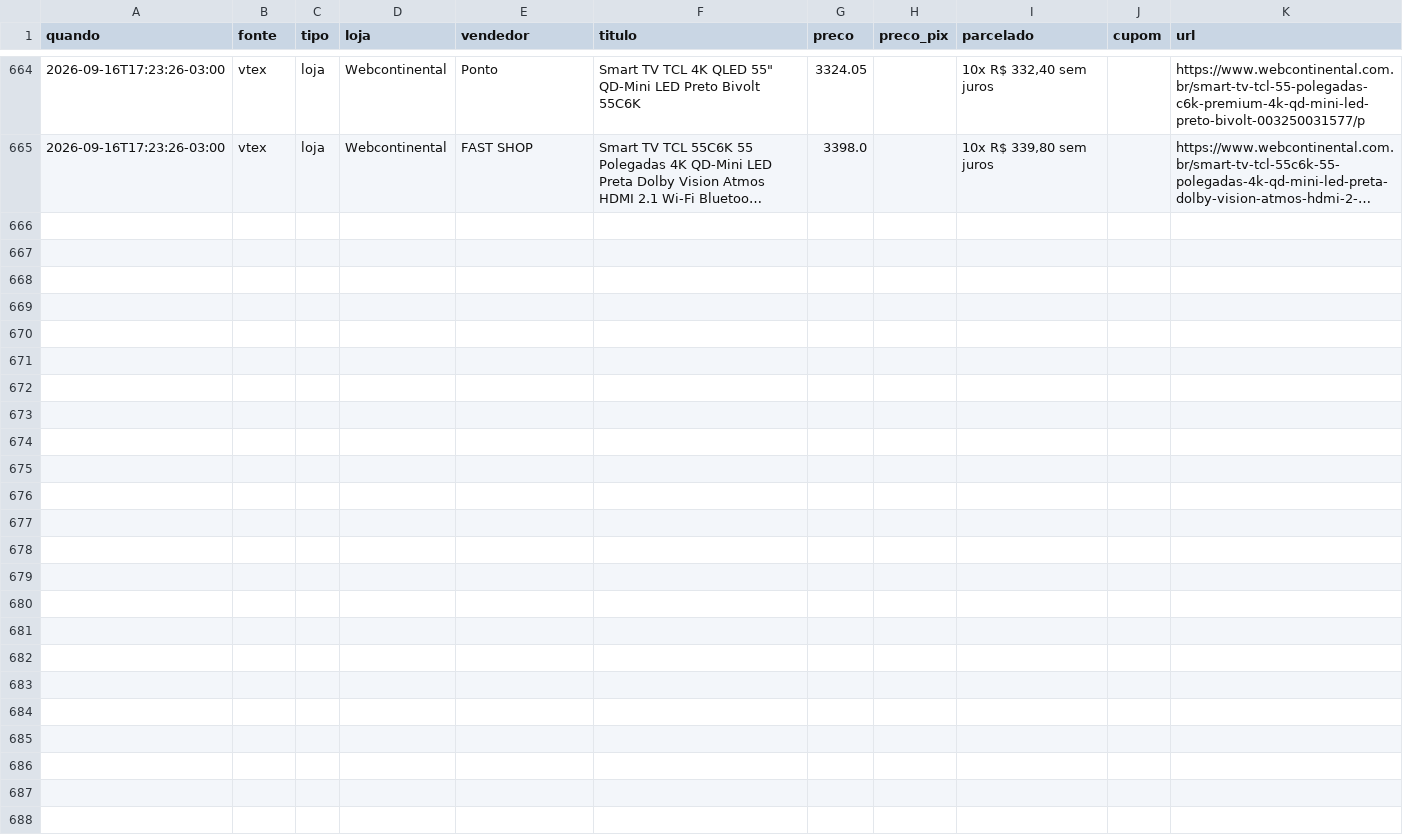
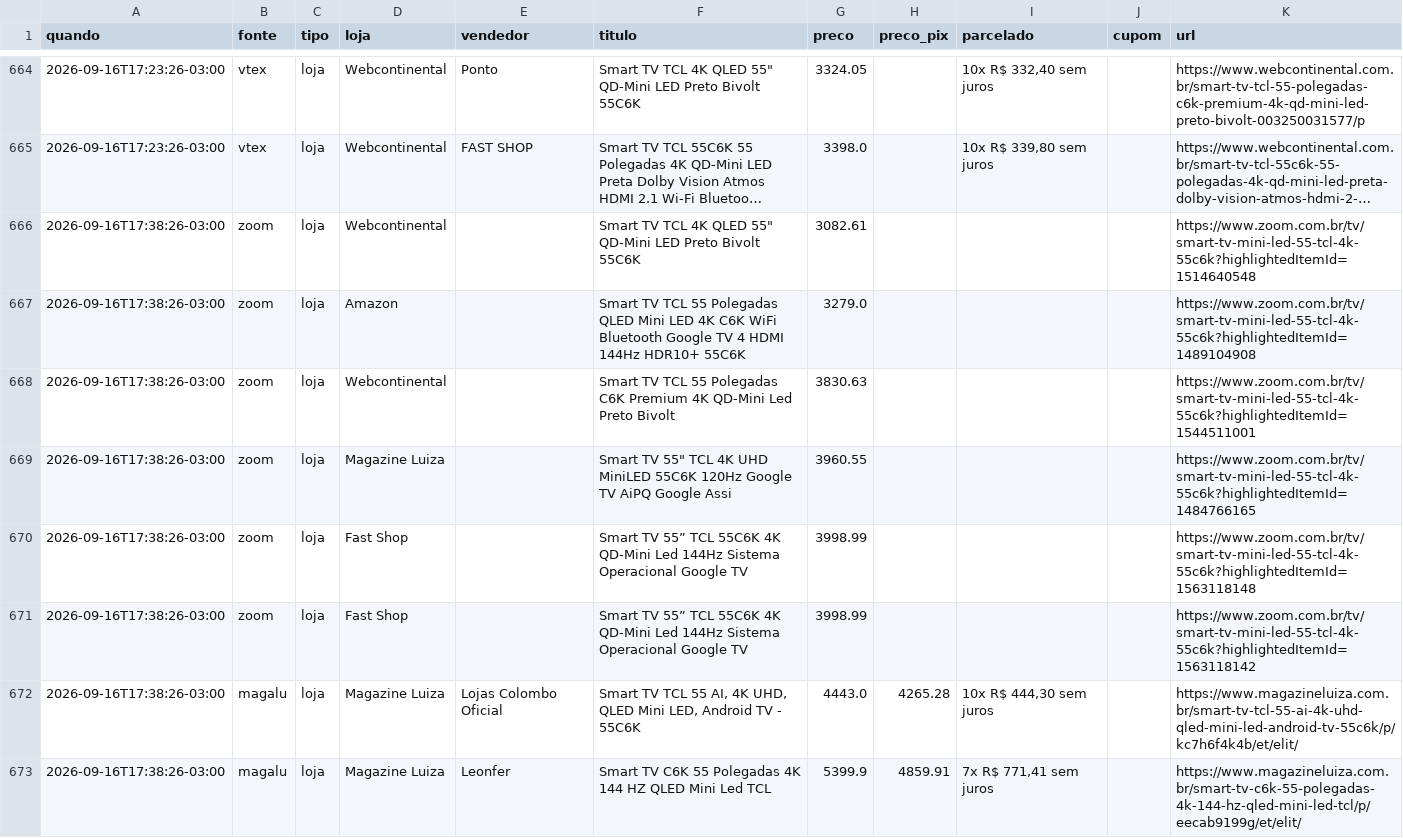
Before and after one commit to luisdfcalazans-dot/tcl-55c6k-monitor, a CSV file: docs/data/historico_cloud.csv, drawn as a sheet; only a part is shown, gaps mark what is left out; long unchanged cells end in …; the diff covers the shown part only; the diff names each change by its address in the sheet, - before the commit and + after, or states it on an @@ line.

Commit message:
coleta cloud 2026-09-16 20:38

```diff
--- a/docs/data/historico_cloud.csv
+++ b/docs/data/historico_cloud.csv
+row 666: 2026-09-16T17:38:26-03:00 | zoom | loja | Webcontinental |  | Smart TV TCL 4K QLED 55" QD-Mini LED Preto Bivolt 55C6K | 3082.61 |  |  |  | https://www.zoom.com.br/tv/smart-tv-mini-led-55-tcl-4k-55c6k?highlightedItemId=1514640548
+row 667: 2026-09-16T17:38:26-03:00 | zoom | loja | Amazon |  | Smart TV TCL 55 Polegadas QLED Mini LED 4K C6K WiFi Bluetooth Google TV 4 HDMI 144Hz HDR10+ 55C6K | 3279.0 |  |  |  | https://www.zoom.com.br/tv/smart-tv-mini-led-55-tcl-4k-55c6k?highlightedItemId=1489104908
+row 668: 2026-09-16T17:38:26-03:00 | zoom | loja | Webcontinental |  | Smart TV TCL 55 Polegadas C6K Premium 4K QD-Mini Led Preto Bivolt | 3830.63 |  |  |  | https://www.zoom.com.br/tv/smart-tv-mini-led-55-tcl-4k-55c6k?highlightedItemId=1544511001
+row 669: 2026-09-16T17:38:26-03:00 | zoom | loja | Magazine Luiza |  | Smart TV 55" TCL 4K UHD MiniLED 55C6K 120Hz Google TV AiPQ Google Assi | 3960.55 |  |  |  | https://www.zoom.com.br/tv/smart-tv-mini-led-55-tcl-4k-55c6k?highlightedItemId=1484766165
+row 670: 2026-09-16T17:38:26-03:00 | zoom | loja | Fast Shop |  | Smart TV 55” TCL 55C6K 4K QD-Mini Led 144Hz Sistema Operacional Google TV | 3998.99 |  |  |  | https://www.zoom.com.br/tv/smart-tv-mini-led-55-tcl-4k-55c6k?highlightedItemId=1563118148
+row 671: 2026-09-16T17:38:26-03:00 | zoom | loja | Fast Shop |  | Smart TV 55” TCL 55C6K 4K QD-Mini Led 144Hz Sistema Operacional Google TV | 3998.99 |  |  |  | https://www.zoom.com.br/tv/smart-tv-mini-led-55-tcl-4k-55c6k?highlightedItemId=1563118142
+row 672: 2026-09-16T17:38:26-03:00 | magalu | loja | Magazine Luiza | Lojas Colombo Oficial | Smart TV TCL 55 AI, 4K UHD, QLED Mini LED, Android TV - 55C6K | 4443.0 | 4265.28 | 10x R$ 444,30 sem juros |  | https://www.magazineluiza.com.br/smart-tv-tcl-55-ai-4k-uhd-qled-mini-led-android-tv-55c6k/p/kc7h6f4k4b/et/elit/
+row 673: 2026-09-16T17:38:26-03:00 | magalu | loja | Magazine Luiza | Leonfer | Smart TV C6K 55 Polegadas 4K 144 HZ QLED Mini Led TCL | 5399.9 | 4859.91 | 7x R$ 771,41 sem juros |  | https://www.magazineluiza.com.br/smart-tv-c6k-55-polegadas-4k-144-hz-qled-mini-led-tcl/p/eecab9199g/et/elit/
```
Also changed, not shown: 8 added rows elsewhere in this file, 2 other files.
